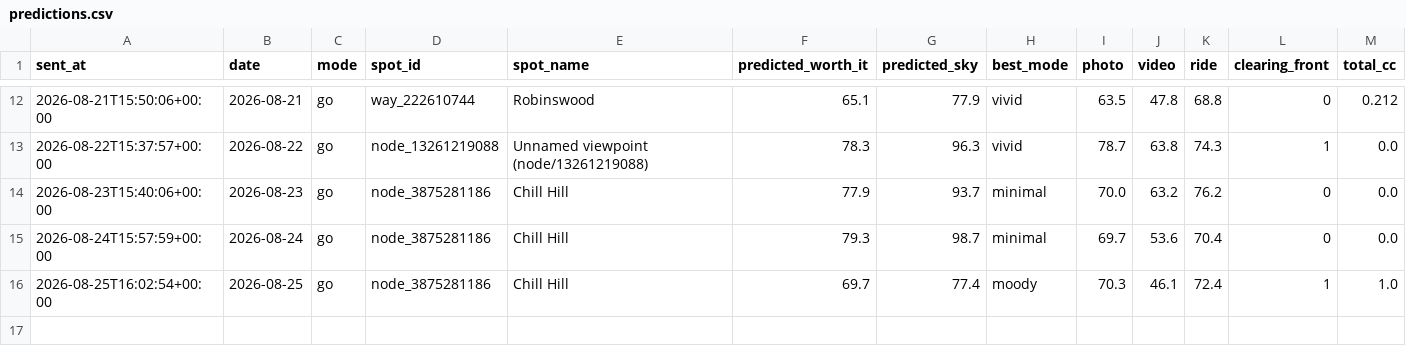
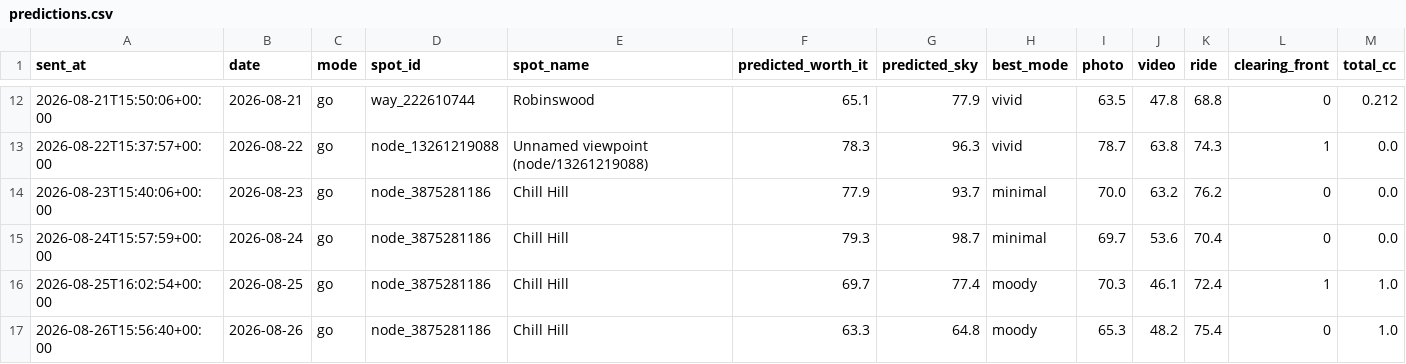
Before and after one commit to mk2947/sunset-rider, a CSV file: data/predictions.csv, drawn as a sheet; only a part is shown, gaps mark what is left out; rows hold the shown columns only; the diff names each change by its address in the sheet, - before the commit and + after, or states it on an @@ line.

```diff
--- a/data/predictions.csv
+++ b/data/predictions.csv
+row 17: 2026-08-26T15:56:40+00:00 | 2026-08-26 | go | node_3875281186 | Chill Hill | 63.3 | 64.8 | moody | 65.3 | 48.2 | 75.4 | 0 | 1.0
```
Also changed, not shown: 1 other file.
